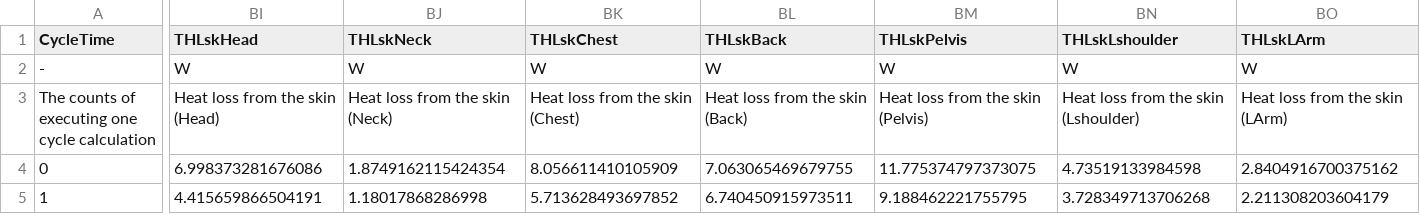
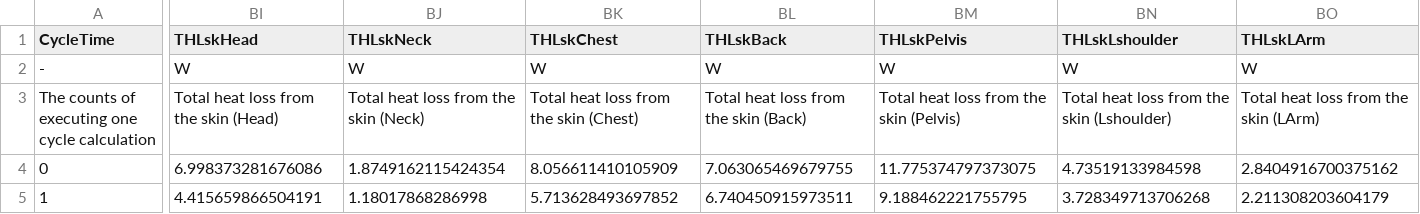
Before and after one commit to CenterForTheBuiltEnvironment/pythermalcomfort, a CSV file: examples/jos3_example/jos3_example1 (default output).csv, drawn as a sheet; only a part is shown, gaps mark what is left out; the diff covers the shown part only; the diff names each change by its address in the sheet, - before the commit and + after, or states it on an @@ line.

```diff
--- a/examples/jos3_example/jos3_example1 (default output).csv
+++ b/examples/jos3_example/jos3_example1 (default output).csv
-BI3 (THLskHead): Heat loss from the skin (Head)
+BI3 (THLskHead): Total heat loss from the skin (Head)
-BJ3 (THLskNeck): Heat loss from the skin (Neck)
+BJ3 (THLskNeck): Total heat loss from the skin (Neck)
-BK3 (THLskChest): Heat loss from the skin (Chest)
+BK3 (THLskChest): Total heat loss from the skin (Chest)
-BL3 (THLskBack): Heat loss from the skin (Back)
+BL3 (THLskBack): Total heat loss from the skin (Back)
-BM3 (THLskPelvis): Heat loss from the skin (Pelvis)
+BM3 (THLskPelvis): Total heat loss from the skin (Pelvis)
-BN3 (THLskLshoulder): Heat loss from the skin (Lshoulder)
+BN3 (THLskLshoulder): Total heat loss from the skin (Lshoulder)
-BO3 (THLskLArm): Heat loss from the skin (LArm)
+BO3 (THLskLArm): Total heat loss from the skin (LArm)
```
Also changed, not shown: 10 edited cells elsewhere in this file, 2 other files.
